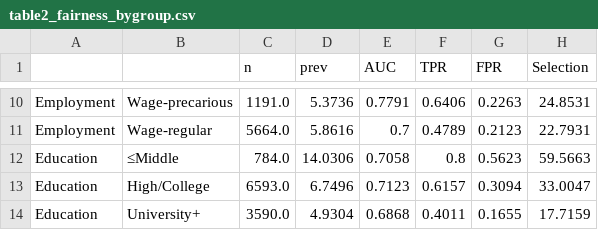
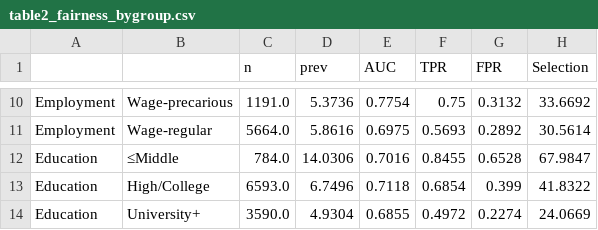
Before and after one commit to y3korea/kwcs-presenteeism-fairness, a CSV file: tables/table2_fairness_bygroup.csv, drawn as a sheet; only a part is shown, gaps mark what is left out; the diff covers the shown part only; the diff names each change by its address in the sheet, - before the commit and + after, or states it on an @@ line.

```diff
--- a/tables/table2_fairness_bygroup.csv
+++ b/tables/table2_fairness_bygroup.csv
-E10 (AUC): 0.7791
+E10 (AUC): 0.7754
-F10 (TPR): 0.6406
+F10 (TPR): 0.75
-G10 (FPR): 0.2263
+G10 (FPR): 0.3132
-H10 (Selection): 24.8531
+H10 (Selection): 33.6692
-E11 (AUC): 0.7
+E11 (AUC): 0.6975
-F11 (TPR): 0.4789
+F11 (TPR): 0.5693
-G11 (FPR): 0.2123
+G11 (FPR): 0.2892
-H11 (Selection): 22.7931
+H11 (Selection): 30.5614
-E12 (AUC): 0.7058
+E12 (AUC): 0.7016
-F12 (TPR): 0.8
+F12 (TPR): 0.8455
-G12 (FPR): 0.5623
+G12 (FPR): 0.6528
-H12 (Selection): 59.5663
+H12 (Selection): 67.9847
-E13 (AUC): 0.7123
+E13 (AUC): 0.7118
-F13 (TPR): 0.6157
+F13 (TPR): 0.6854
-G13 (FPR): 0.3094
+G13 (FPR): 0.399
-H13 (Selection): 33.0047
+H13 (Selection): 41.8322
-E14 (AUC): 0.6868
+E14 (AUC): 0.6855
-F14 (TPR): 0.4011
+F14 (TPR): 0.4972
-G14 (FPR): 0.1655
+G14 (FPR): 0.2274
-H14 (Selection): 17.7159
+H14 (Selection): 24.0669
```
Also changed, not shown: 32 edited cells elsewhere in this file, tables/table1_performance.csv, tables/table2_fairness_gaps.csv, 17 other files.
